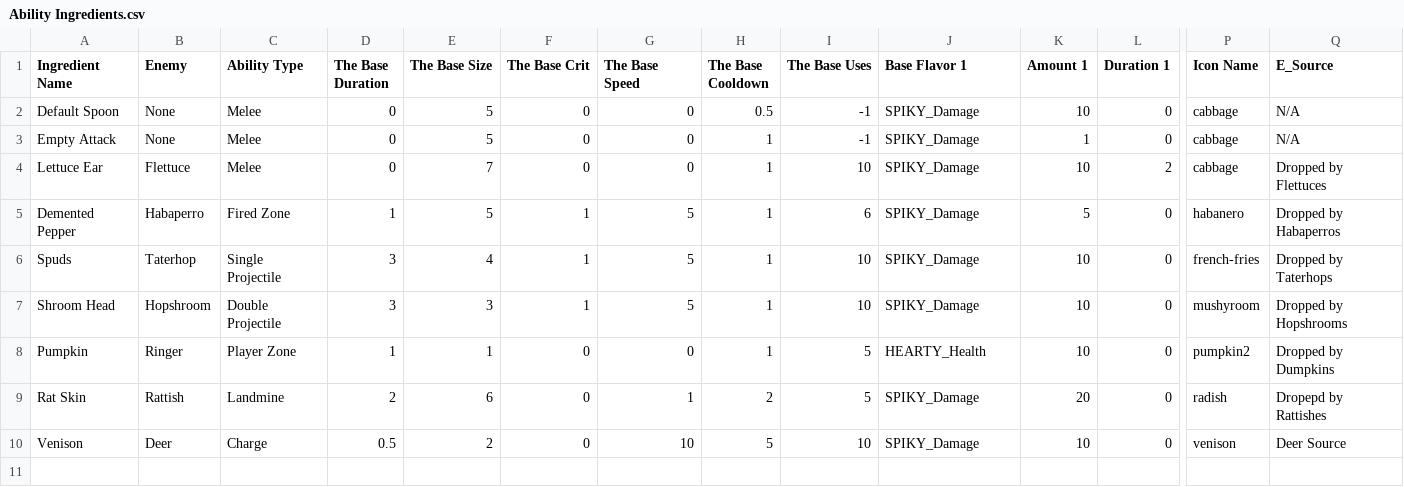
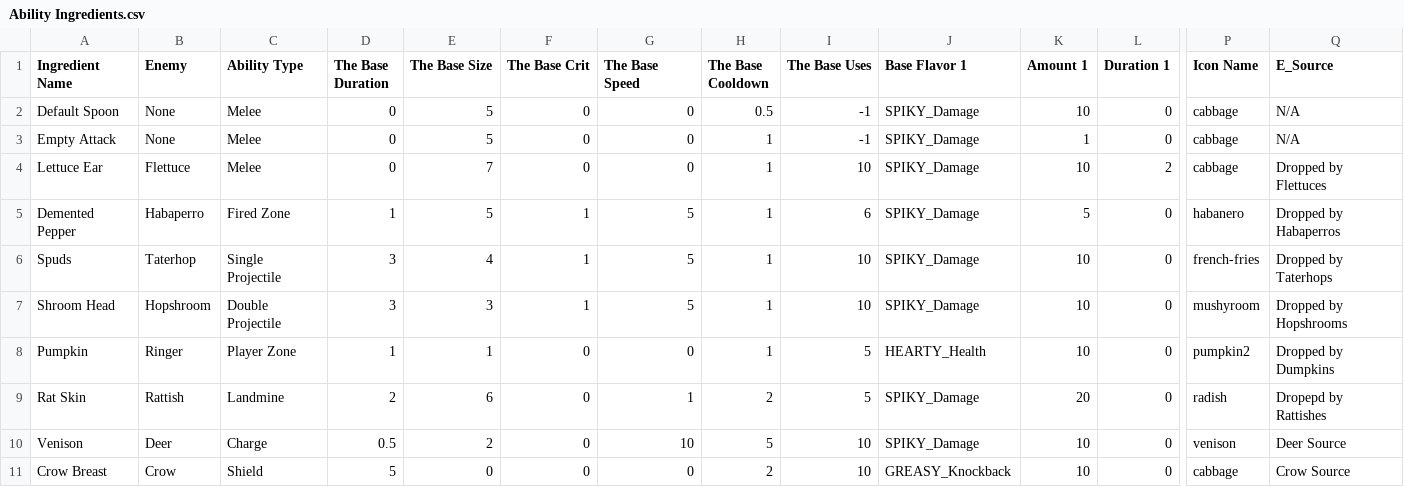
Before and after one commit to proudnhello/SouperHero, a CSV file: Assets/Resources/CSVs/Ability Ingredients.csv, drawn as a sheet; only a part is shown, gaps mark what is left out; rows hold the shown columns only; the diff names each change by its address in the sheet, - before the commit and + after, or states it on an @@ line.

Commit message:
crow functional

```diff
--- a/Assets/Resources/CSVs/Ability Ingredients.csv
+++ b/Assets/Resources/CSVs/Ability Ingredients.csv
+row 11: Crow Breast | Crow | Shield | 5 | 0 | 0 | 0 | 2 | 10 | GREASY_Knockback | 10 | 0 | cabbage | Crow Source
```
Also changed, not shown: 15 other files.
